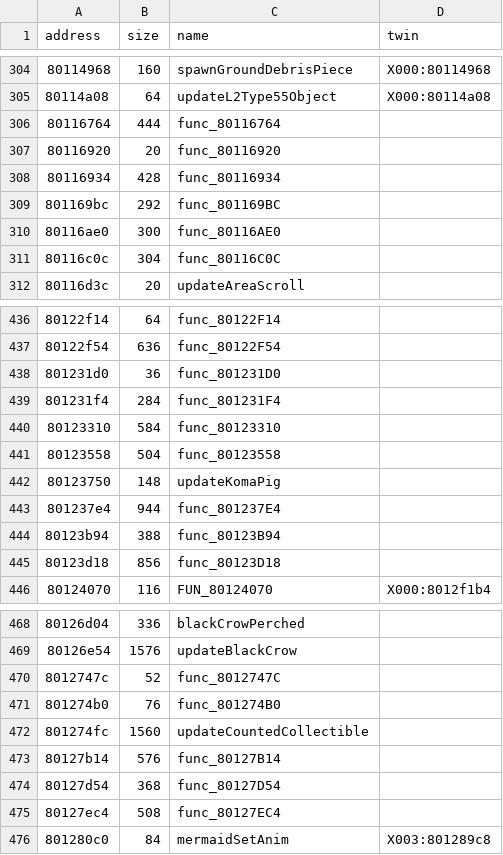
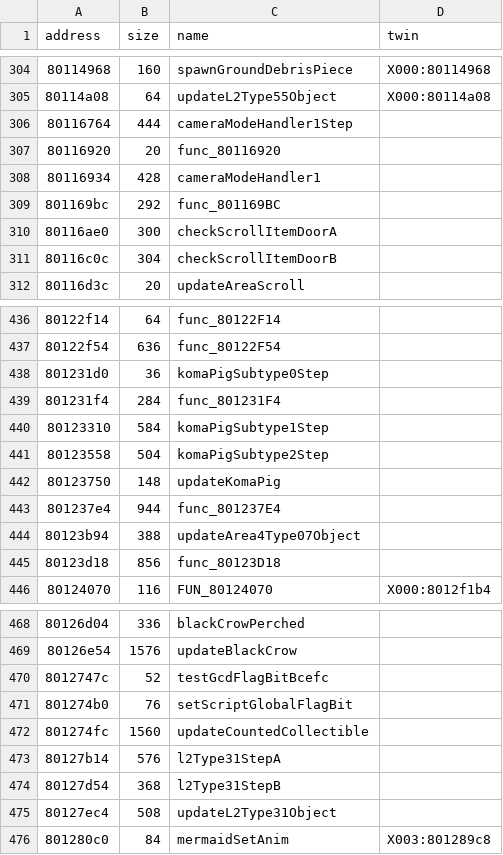
Before and after one commit to afsenovilla/Tombi-Decomp, a CSV file: notes/functions_x004.csv, drawn as a sheet; only a part is shown, gaps mark what is left out; the diff covers the shown part only.

```diff
--- a/notes/functions_x004.csv
+++ b/notes/functions_x004.csv
@@ -305,8 +305,8 @@ address,size,name,twin
 80114a08,64,updateL2Type55Object,X000:80114a08
-80116764,444,func_80116764,
+80116764,444,cameraModeHandler1Step,
 80116920,20,func_80116920,
-80116934,428,func_80116934,
+80116934,428,cameraModeHandler1,
 801169bc,292,func_801169BC,
-80116ae0,300,func_80116AE0,
-80116c0c,304,func_80116C0C,
+80116ae0,300,checkScrollItemDoorA,
+80116c0c,304,checkScrollItemDoorB,
 80116d3c,20,updateAreaScroll,
@@ -437,9 +437,9 @@ address,size,name,twin
 80122f54,636,func_80122F54,
-801231d0,36,func_801231D0,
+801231d0,36,komaPigSubtype0Step,
 801231f4,284,func_801231F4,
-80123310,584,func_80123310,
-80123558,504,func_80123558,
+80123310,584,komaPigSubtype1Step,
+80123558,504,komaPigSubtype2Step,
 80123750,148,updateKomaPig,
 801237e4,944,func_801237E4,
-80123b94,388,func_80123B94,
+80123b94,388,updateArea4Type07Object,
 80123d18,856,func_80123D18,
@@ -469,8 +469,8 @@ address,size,name,twin
 80126e54,1576,updateBlackCrow,
-8012747c,52,func_8012747C,
-801274b0,76,func_801274B0,
+8012747c,52,testGcdFlagBitBcefc,
+801274b0,76,setScriptGlobalFlagBit,
 801274fc,1560,updateCountedCollectible,
-80127b14,576,func_80127B14,
-80127d54,368,func_80127D54,
-80127ec4,508,func_80127EC4,
+80127b14,576,l2Type31StepA,
+80127d54,368,l2Type31StepB,
+80127ec4,508,updateL2Type31Object,
 801280c0,84,mermaidSetAnim,X003:801289c8
```
Also changed, not shown: 15 edited cells elsewhere in this file, 38 other files.
